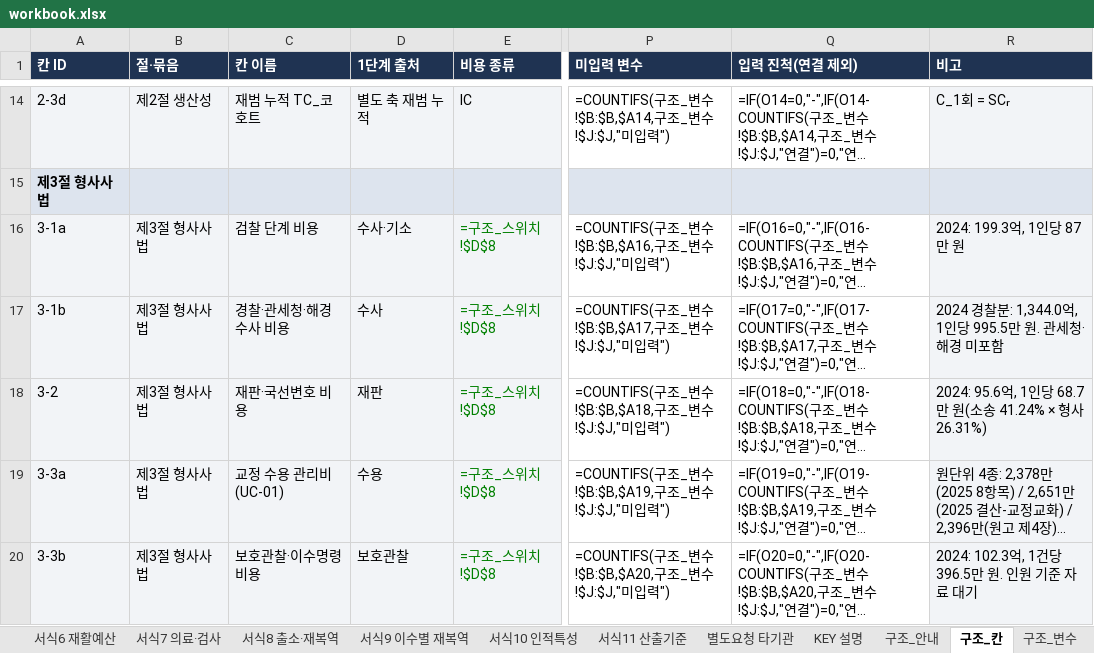
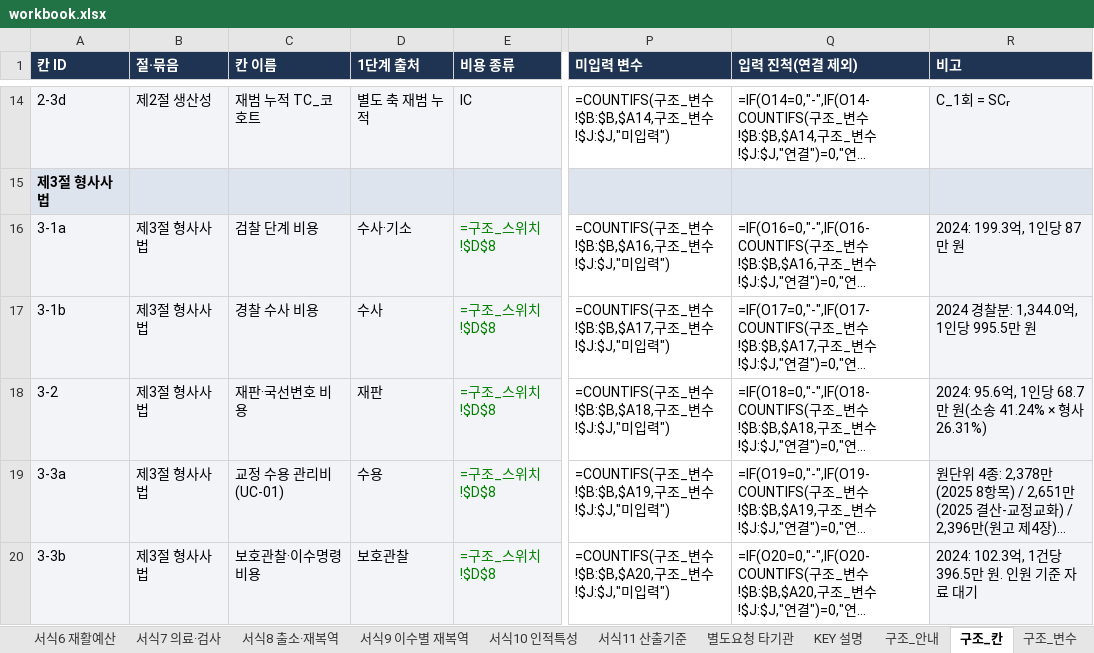
Before and after one commit to adminmrobo/drug-crime-social-cost, an Excel workbook: dist/workbook.xlsx, sheet 구조_칸, drawn as a sheet; only a part is shown, gaps mark what is left out; long unchanged cells end in …; values as stored, in another font and other column widths than the file's, no borders; formulas without a stored value are shown as written; conditional formats not drawn; the diff names each change by its address in the sheet, - before the commit and + after, or states it on an @@ line.

```diff
--- a/dist/workbook.xlsx (sheet 구조_칸)
+++ b/dist/workbook.xlsx (sheet 구조_칸)
-C17 (칸 이름): 경찰·관세청·해경 수사 비용
+C17 (칸 이름): 경찰 수사 비용
-R17 (비고): 2024 경찰분: 1,344.0억, 1인당 995.5만 원. 관세청·해경 미포함
+R17 (비고): 2024 경찰분: 1,344.0억, 1인당 995.5만 원
```
Also changed, not shown: sheet 구조_변수, sheet 구조_집계, data/workbook.xlsx, 7 other files.
